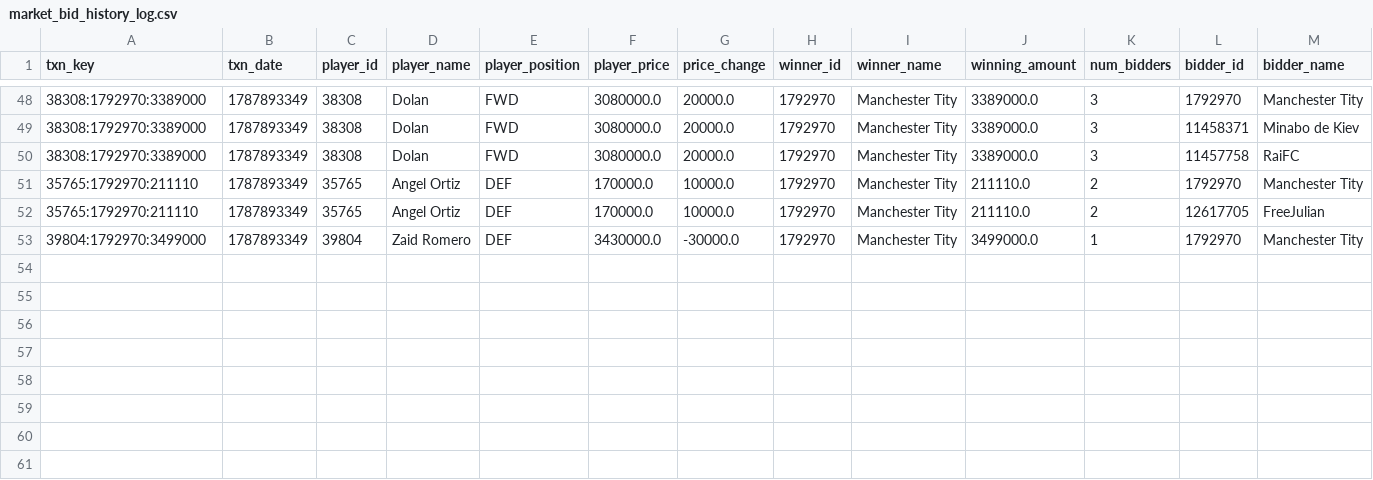
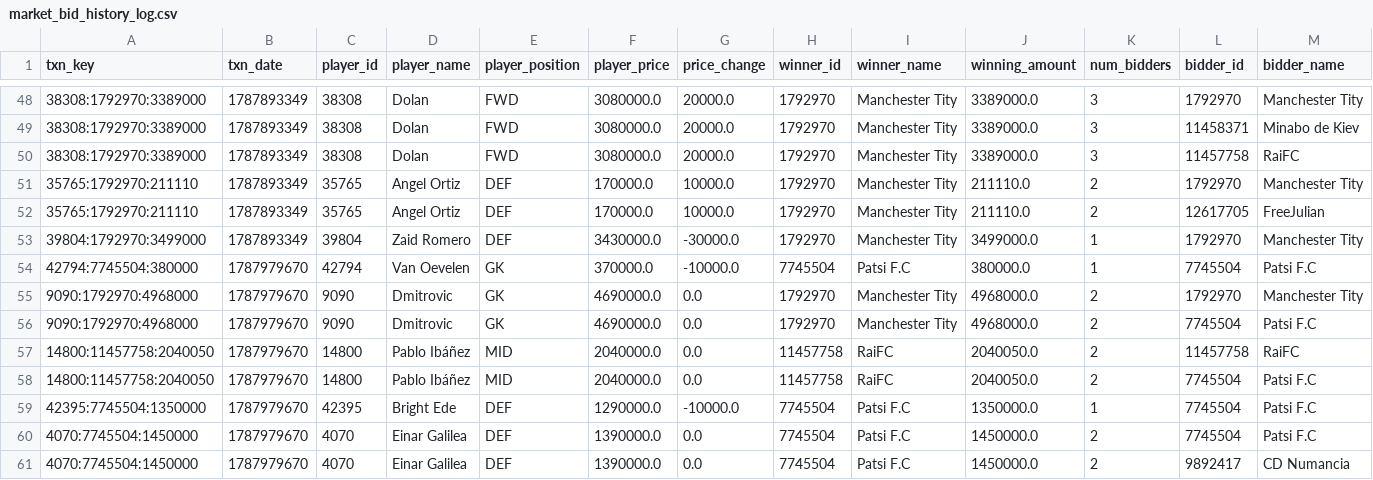
Before and after one commit to nilcrespo/BiwengerBot, a CSV file: csvs/others/market_bid_history_log.csv, drawn as a sheet; only a part is shown, gaps mark what is left out; rows hold the shown columns only; the diff names each change by its address in the sheet, - before the commit and + after, or states it on an @@ line.

```diff
--- a/csvs/others/market_bid_history_log.csv
+++ b/csvs/others/market_bid_history_log.csv
+row 54: 42794:7745504:380000 | 1787979670 | 42794 | Van Oevelen | GK | 370000.0 | -10000.0 | 7745504 | Patsi F.C | 380000.0 | 1 | 7745504 | Patsi F.C
+row 55: 9090:1792970:4968000 | 1787979670 | 9090 | Dmitrovic | GK | 4690000.0 | 0.0 | 1792970 | Manchester Tity | 4968000.0 | 2 | 1792970 | Manchester Tity
+row 56: 9090:1792970:4968000 | 1787979670 | 9090 | Dmitrovic | GK | 4690000.0 | 0.0 | 1792970 | Manchester Tity | 4968000.0 | 2 | 7745504 | Patsi F.C
+row 57: 14800:11457758:2040050 | 1787979670 | 14800 | Pablo Ibáñez | MID | 2040000.0 | 0.0 | 11457758 | RaiFC | 2040050.0 | 2 | 11457758 | RaiFC
+row 58: 14800:11457758:2040050 | 1787979670 | 14800 | Pablo Ibáñez | MID | 2040000.0 | 0.0 | 11457758 | RaiFC | 2040050.0 | 2 | 7745504 | Patsi F.C
+row 59: 42395:7745504:1350000 | 1787979670 | 42395 | Bright Ede | DEF | 1290000.0 | -10000.0 | 7745504 | Patsi F.C | 1350000.0 | 1 | 7745504 | Patsi F.C
+row 60: 4070:7745504:1450000 | 1787979670 | 4070 | Einar Galilea | DEF | 1390000.0 | 0.0 | 7745504 | Patsi F.C | 1450000.0 | 2 | 7745504 | Patsi F.C
+row 61: 4070:7745504:1450000 | 1787979670 | 4070 | Einar Galilea | DEF | 1390000.0 | 0.0 | 7745504 | Patsi F.C | 1450000.0 | 2 | 9892417 | CD Numancia
```
Also changed, not shown: csvs/others/market_bids.csv, csvs/others/rival_lineups.csv, 15 other files.
